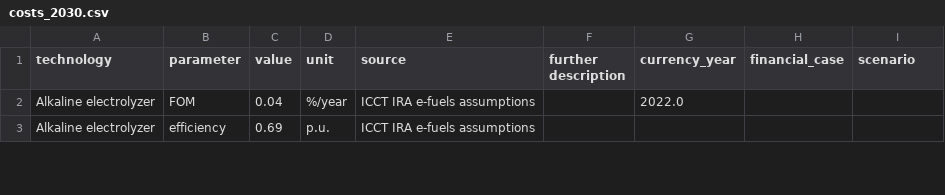
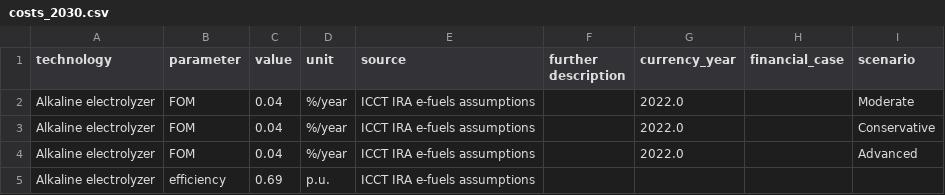
Before and after one commit to PyPSA/technology-data, a CSV file: outputs/US/costs_2030.csv, drawn as a sheet; only a part is shown; the diff covers the shown part only.

```diff
--- a/outputs/US/costs_2030.csv
+++ b/outputs/US/costs_2030.csv
@@ -1,3 +1,5 @@
 technology,parameter,value,unit,source,further description,currency_year,financial_case,scenario
-Alkaline electrolyzer,FOM,0.04,%/year,ICCT IRA e-fuels assumptions ,,2022.0,,
+Alkaline electrolyzer,FOM,0.04,%/year,ICCT IRA e-fuels assumptions ,,2022.0,,Moderate
+Alkaline electrolyzer,FOM,0.04,%/year,ICCT IRA e-fuels assumptions ,,2022.0,,Conservative
+Alkaline electrolyzer,FOM,0.04,%/year,ICCT IRA e-fuels assumptions ,,2022.0,,Advanced
 Alkaline electrolyzer,efficiency,0.69,p.u.,ICCT IRA e-fuels assumptions ,,,,
```
Also changed, not shown: 14 added rows and 21 edited cells elsewhere in this file, inputs/US/manual_input_usa.csv, outputs/US/costs_2025.csv, 6 other files.
